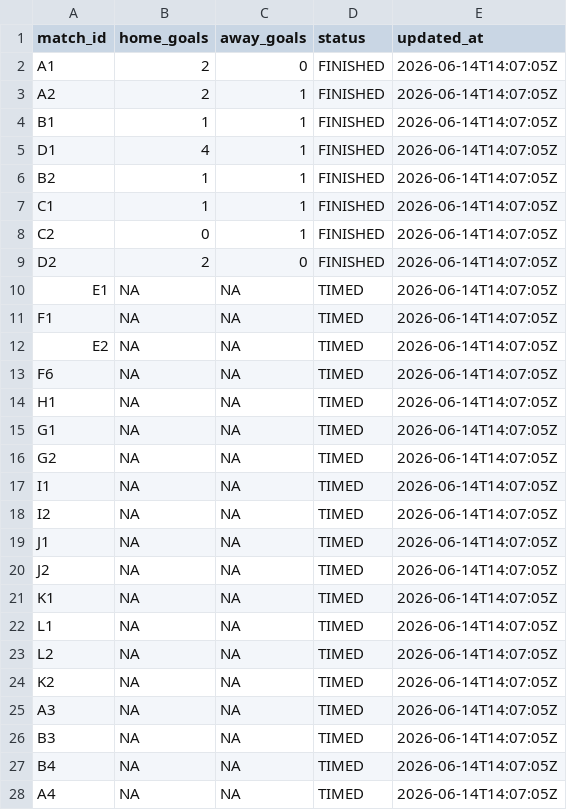
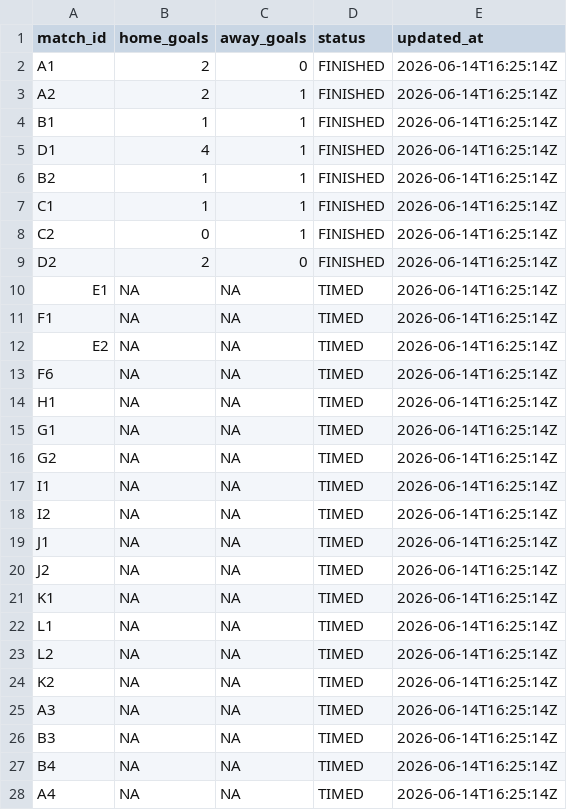
Before and after one commit to ninibini99/worldcup-betting-game, a CSV file: data/results.csv, drawn as a sheet; only a part is shown; the diff covers the shown part only.

```diff
--- a/data/results.csv
+++ b/data/results.csv
@@ -1,28 +1,28 @@
 match_id,home_goals,away_goals,status,updated_at
-A1,2,0,FINISHED,2026-06-14T14:07:05Z
-A2,2,1,FINISHED,2026-06-14T14:07:05Z
-B1,1,1,FINISHED,2026-06-14T14:07:05Z
-D1,4,1,FINISHED,2026-06-14T14:07:05Z
-B2,1,1,FINISHED,2026-06-14T14:07:05Z
-C1,1,1,FINISHED,2026-06-14T14:07:05Z
-C2,0,1,FINISHED,2026-06-14T14:07:05Z
-D2,2,0,FINISHED,2026-06-14T14:07:05Z
-E1,NA,NA,TIMED,2026-06-14T14:07:05Z
-F1,NA,NA,TIMED,2026-06-14T14:07:05Z
-E2,NA,NA,TIMED,2026-06-14T14:07:05Z
-F6,NA,NA,TIMED,2026-06-14T14:07:05Z
-H1,NA,NA,TIMED,2026-06-14T14:07:05Z
-G1,NA,NA,TIMED,2026-06-14T14:07:05Z
-G2,NA,NA,TIMED,2026-06-14T14:07:05Z
-I1,NA,NA,TIMED,2026-06-14T14:07:05Z
-I2,NA,NA,TIMED,2026-06-14T14:07:05Z
-J1,NA,NA,TIMED,2026-06-14T14:07:05Z
-J2,NA,NA,TIMED,2026-06-14T14:07:05Z
-K1,NA,NA,TIMED,2026-06-14T14:07:05Z
-L1,NA,NA,TIMED,2026-06-14T14:07:05Z
-L2,NA,NA,TIMED,2026-06-14T14:07:05Z
-K2,NA,NA,TIMED,2026-06-14T14:07:05Z
-A3,NA,NA,TIMED,2026-06-14T14:07:05Z
-B3,NA,NA,TIMED,2026-06-14T14:07:05Z
-B4,NA,NA,TIMED,2026-06-14T14:07:05Z
-A4,NA,NA,TIMED,2026-06-14T14:07:05Z
+A1,2,0,FINISHED,2026-06-14T16:25:14Z
+A2,2,1,FINISHED,2026-06-14T16:25:14Z
+B1,1,1,FINISHED,2026-06-14T16:25:14Z
+D1,4,1,FINISHED,2026-06-14T16:25:14Z
+B2,1,1,FINISHED,2026-06-14T16:25:14Z
+C1,1,1,FINISHED,2026-06-14T16:25:14Z
+C2,0,1,FINISHED,2026-06-14T16:25:14Z
+D2,2,0,FINISHED,2026-06-14T16:25:14Z
+E1,NA,NA,TIMED,2026-06-14T16:25:14Z
+F1,NA,NA,TIMED,2026-06-14T16:25:14Z
+E2,NA,NA,TIMED,2026-06-14T16:25:14Z
+F6,NA,NA,TIMED,2026-06-14T16:25:14Z
+H1,NA,NA,TIMED,2026-06-14T16:25:14Z
+G1,NA,NA,TIMED,2026-06-14T16:25:14Z
+G2,NA,NA,TIMED,2026-06-14T16:25:14Z
+I1,NA,NA,TIMED,2026-06-14T16:25:14Z
+I2,NA,NA,TIMED,2026-06-14T16:25:14Z
+J1,NA,NA,TIMED,2026-06-14T16:25:14Z
+J2,NA,NA,TIMED,2026-06-14T16:25:14Z
+K1,NA,NA,TIMED,2026-06-14T16:25:14Z
+L1,NA,NA,TIMED,2026-06-14T16:25:14Z
+L2,NA,NA,TIMED,2026-06-14T16:25:14Z
+K2,NA,NA,TIMED,2026-06-14T16:25:14Z
+A3,NA,NA,TIMED,2026-06-14T16:25:14Z
+B3,NA,NA,TIMED,2026-06-14T16:25:14Z
+B4,NA,NA,TIMED,2026-06-14T16:25:14Z
+A4,NA,NA,TIMED,2026-06-14T16:25:14Z
```
Also changed, not shown: 39 edited cells elsewhere in this file, 4 other files.
